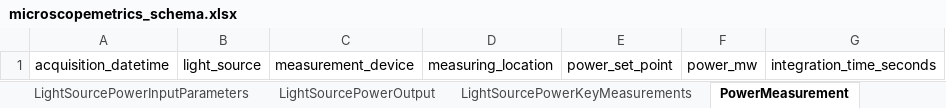
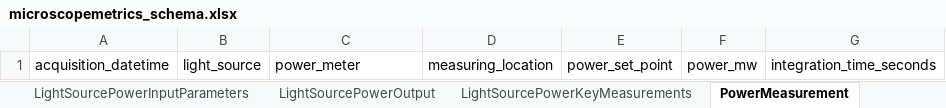
Before and after one commit to juliomateoslangerak/microscopemetrics-schema, an Excel workbook: project/excel/microscopemetrics_schema.xlsx, sheet PowerMeasurement, drawn as a sheet; values as stored, in another font and other column widths than the file's, no borders; the diff names each change by its address in the sheet, - before the commit and + after, or states it on an @@ line.

Commit message:
Renamed measurement_device to power_meter

```diff
--- a/project/excel/microscopemetrics_schema.xlsx (sheet PowerMeasurement)
+++ b/project/excel/microscopemetrics_schema.xlsx (sheet PowerMeasurement)
-C1: measurement_device
+C1: power_meter
```
Also changed, not shown: sheet LightSourcePowerKeyMeasurements, 11 other files.
